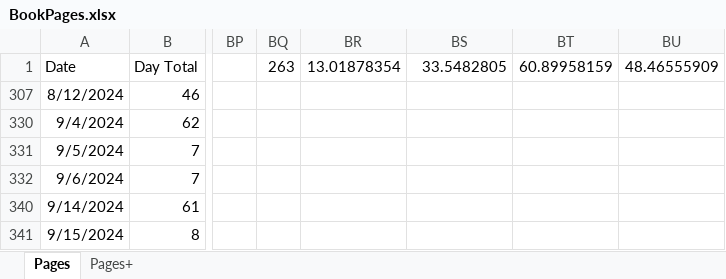
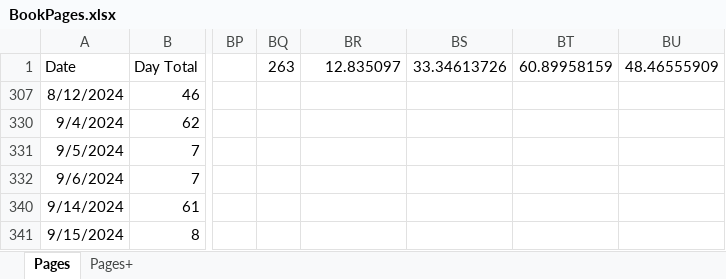
Before and after one commit to SeaJay164/DCDat, an Excel workbook: novels/BookPages.xlsx, sheet Pages, drawn as a sheet; only a part is shown, gaps mark what is left out; values as stored, in another font and other column widths than the file's, no borders; charts and pictures and table styles not drawn; the diff names each change by its address in the sheet, - before the commit and + after, or states it on an @@ line.

Commit message:
Add files via upload

```diff
--- a/novels/BookPages.xlsx (sheet Pages)
+++ b/novels/BookPages.xlsx (sheet Pages)
-BR1: 13.01878354
+BR1: 12.835097
-BS1: 33.5482805
+BS1: 33.34613726
```
Also changed, not shown: charts or pictures.
